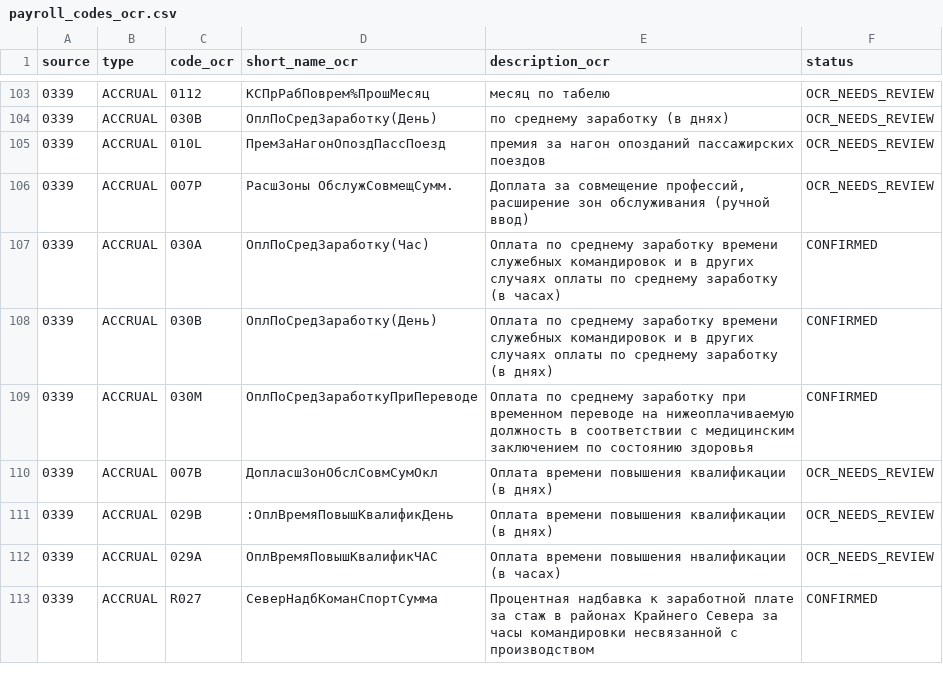
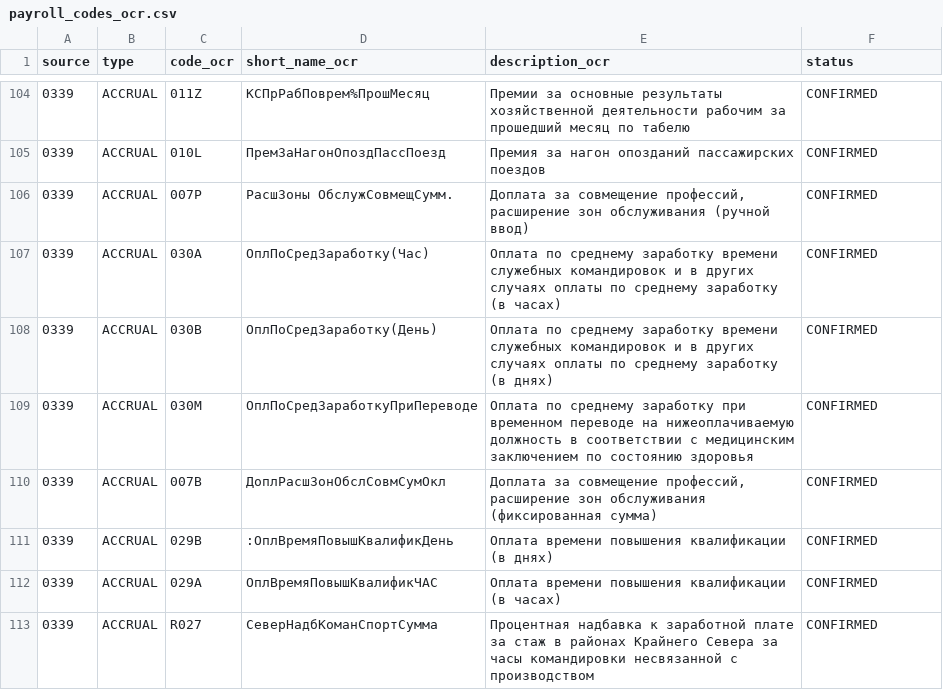
Before and after one commit to zoerAleksandr/LocoDriver, a CSV file: docs/payroll_codes/payroll_codes_ocr.csv, drawn as a sheet; only a part is shown, gaps mark what is left out; the diff covers the shown part only.

```diff
--- a/docs/payroll_codes/payroll_codes_ocr.csv
+++ b/docs/payroll_codes/payroll_codes_ocr.csv
@@ -103,5 +104,4 @@ source,type,code_ocr,short_name_ocr,description_ocr,status
-0339,ACCRUAL,0112,КСПрРабПоврем%ПрошМесяц,месяц по табелю,OCR_NEEDS_REVIEW
-0339,ACCRUAL,030В,ОплПоСредЗаработку(День),по среднему заработку (в днях),OCR_NEEDS_REVIEW
-0339,ACCRUAL,010L,ПремЗаНагонОпоздПассПоезд,премия за нагон опозданий пассажирских поездов,OCR_NEEDS_REVIEW
-0339,ACCRUAL,007P,РасшЗоны ОбслужСовмещСумм.,"Доплата за совмещение профессий, расширение зон обслуживания (ручной ввод)",OCR_NEEDS_REVIEW
+0339,ACCRUAL,011Z,КСПрРабПоврем%ПрошМесяц,Премии за основные результаты хозяйственной деятельности рабочим за прошедший месяц по табелю,CONFIRMED
+0339,ACCRUAL,010L,ПремЗаНагонОпоздПассПоезд,Премия за нагон опозданий пассажирских поездов,CONFIRMED
+0339,ACCRUAL,007P,РасшЗоны ОбслужСовмещСумм.,"Доплата за совмещение профессий, расширение зон обслуживания (ручной ввод)",CONFIRMED
 0339,ACCRUAL,030A,ОплПоСредЗаработку(Час),Оплата по среднему заработку времени служебных командировок и в других случаях оплаты по среднему заработку (в часах),CONFIRMED
@@ -109,5 +109,5 @@ source,type,code_ocr,short_name_ocr,description_ocr,status
 0339,ACCRUAL,030M,ОплПоСредЗаработкуПриПереводе,"Оплата по среднему заработку при временном переводе на нижеоплачиваемую должность в соответствии с медицинским заключением по состоянию здоровья",CONFIRMED
-0339,ACCRUAL,007B,ДопласшЗонОбслСовмСумОкл,Оплата времени повышения квалификации (в днях),OCR_NEEDS_REVIEW
-0339,ACCRUAL,029B,:ОплВремяПовышКвалификДень,Оплата времени повышения квалификации (в днях),OCR_NEEDS_REVIEW
-0339,ACCRUAL,029A,ОплВремяПовышКвалификЧАС,Оплата времени повышения нвалификации (в часах),OCR_NEEDS_REVIEW
+0339,ACCRUAL,007B,ДоплРасшЗонОбслСовмСумОкл,"Доплата за совмещение профессий, расширение зон обслуживания (фиксированная сумма)",CONFIRMED
+0339,ACCRUAL,029B,:ОплВремяПовышКвалификДень,Оплата времени повышения квалификации (в днях),CONFIRMED
+0339,ACCRUAL,029A,ОплВремяПовышКвалификЧАС,Оплата времени повышения квалификации (в часах),CONFIRMED
 0339,ACCRUAL,R027,СеверНадбКоманСпортСумма,Процентная надбавка к заработной плате за стаж в районах Крайнего Севера за часы командировки несвязанной с производством,CONFIRMED
```
Also changed, not shown: 1 added row and 55 edited cells elsewhere in this file.
